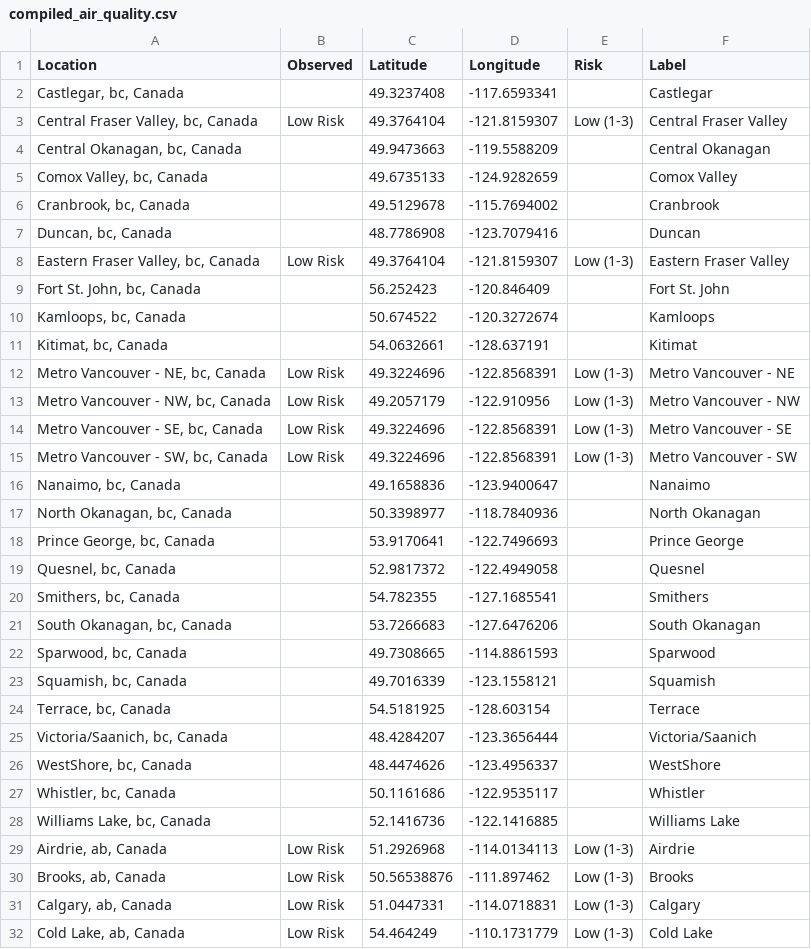
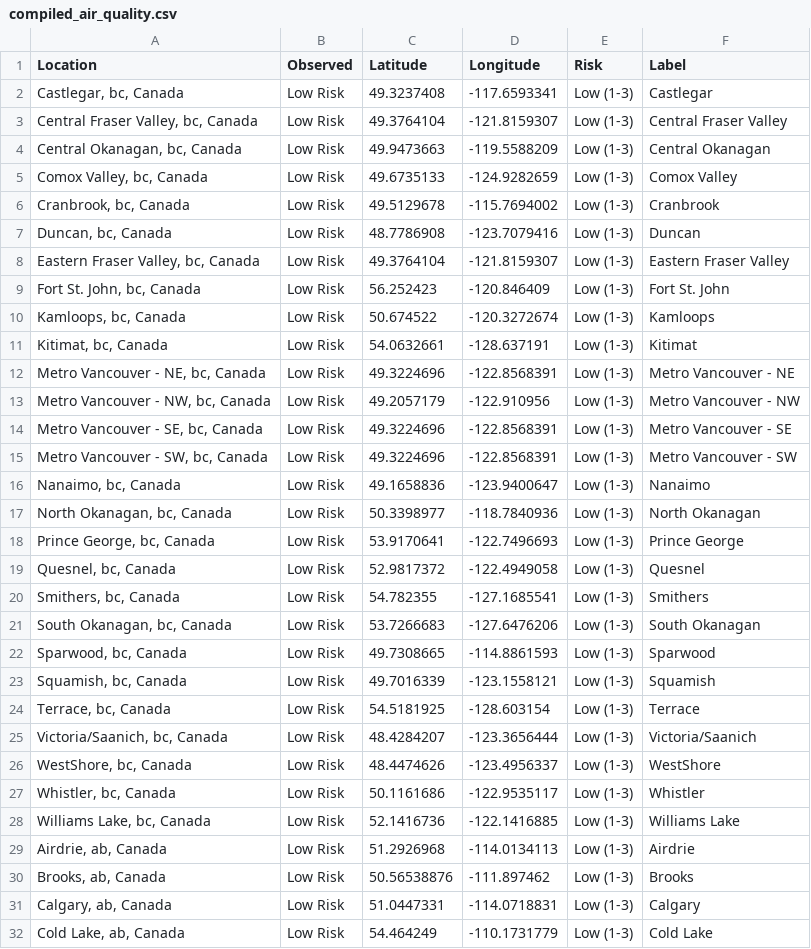
Before and after one commit to jagius/cda-air-quality-compiler, a CSV file: docs/compiled_air_quality.csv, drawn as a sheet; only a part is shown.

```diff
--- a/docs/compiled_air_quality.csv
+++ b/docs/compiled_air_quality.csv
@@ -1,12 +1,12 @@
 Location,Observed,Latitude,Longitude,Risk,Label
-"Castlegar, bc, Canada",,49.3237408,-117.6593341,,Castlegar
+"Castlegar, bc, Canada",Low Risk,49.3237408,-117.6593341,Low (1-3),Castlegar
 "Central Fraser Valley, bc, Canada",Low Risk,49.3764104,-121.8159307,Low (1-3),Central Fraser Valley
-"Central Okanagan, bc, Canada",,49.9473663,-119.5588209,,Central Okanagan
-"Comox Valley, bc, Canada",,49.6735133,-124.9282659,,Comox Valley
-"Cranbrook, bc, Canada",,49.5129678,-115.7694002,,Cranbrook
-"Duncan, bc, Canada",,48.7786908,-123.7079416,,Duncan
+"Central Okanagan, bc, Canada",Low Risk,49.9473663,-119.5588209,Low (1-3),Central Okanagan
+"Comox Valley, bc, Canada",Low Risk,49.6735133,-124.9282659,Low (1-3),Comox Valley
+"Cranbrook, bc, Canada",Low Risk,49.5129678,-115.7694002,Low (1-3),Cranbrook
+"Duncan, bc, Canada",Low Risk,48.7786908,-123.7079416,Low (1-3),Duncan
 "Eastern Fraser Valley, bc, Canada",Low Risk,49.3764104,-121.8159307,Low (1-3),Eastern Fraser Valley
-"Fort St. John, bc, Canada",,56.252423,-120.846409,,Fort St. John
-"Kamloops, bc, Canada",,50.674522,-120.3272674,,Kamloops
-"Kitimat, bc, Canada",,54.0632661,-128.637191,,Kitimat
+"Fort St. John, bc, Canada",Low Risk,56.252423,-120.846409,Low (1-3),Fort St. John
+"Kamloops, bc, Canada",Low Risk,50.674522,-120.3272674,Low (1-3),Kamloops
+"Kitimat, bc, Canada",Low Risk,54.0632661,-128.637191,Low (1-3),Kitimat
 "Metro Vancouver - NE, bc, Canada",Low Risk,49.3224696,-122.8568391,Low (1-3),Metro Vancouver - NE
@@ -15,15 +15,15 @@ Location,Observed,Latitude,Longitude,Risk,Label
 "Metro Vancouver - SW, bc, Canada",Low Risk,49.3224696,-122.8568391,Low (1-3),Metro Vancouver - SW
-"Nanaimo, bc, Canada",,49.1658836,-123.9400647,,Nanaimo
-"North Okanagan, bc, Canada",,50.3398977,-118.7840936,,North Okanagan
-"Prince George, bc, Canada",,53.9170641,-122.7496693,,Prince George
-"Quesnel, bc, Canada",,52.9817372,-122.4949058,,Quesnel
-"Smithers, bc, Canada",,54.782355,-127.1685541,,Smithers
-"South Okanagan, bc, Canada",,53.7266683,-127.6476206,,South Okanagan
-"Sparwood, bc, Canada",,49.7308665,-114.8861593,,Sparwood
-"Squamish, bc, Canada",,49.7016339,-123.1558121,,Squamish
-"Terrace, bc, Canada",,54.5181925,-128.603154,,Terrace
-"Victoria/Saanich, bc, Canada",,48.4284207,-123.3656444,,Victoria/Saanich
-"WestShore, bc, Canada",,48.4474626,-123.4956337,,WestShore
-"Whistler, bc, Canada",,50.1161686,-122.9535117,,Whistler
-"Williams Lake, bc, Canada",,52.1416736,-122.1416885,,Williams Lake
+"Nanaimo, bc, Canada",Low Risk,49.1658836,-123.9400647,Low (1-3),Nanaimo
+"North Okanagan, bc, Canada",Low Risk,50.3398977,-118.7840936,Low (1-3),North Okanagan
+"Prince George, bc, Canada",Low Risk,53.9170641,-122.7496693,Low (1-3),Prince George
+"Quesnel, bc, Canada",Low Risk,52.9817372,-122.4949058,Low (1-3),Quesnel
+"Smithers, bc, Canada",Low Risk,54.782355,-127.1685541,Low (1-3),Smithers
+"South Okanagan, bc, Canada",Low Risk,53.7266683,-127.6476206,Low (1-3),South Okanagan
+"Sparwood, bc, Canada",Low Risk,49.7308665,-114.8861593,Low (1-3),Sparwood
+"Squamish, bc, Canada",Low Risk,49.7016339,-123.1558121,Low (1-3),Squamish
+"Terrace, bc, Canada",Low Risk,54.5181925,-128.603154,Low (1-3),Terrace
+"Victoria/Saanich, bc, Canada",Low Risk,48.4284207,-123.3656444,Low (1-3),Victoria/Saanich
+"WestShore, bc, Canada",Low Risk,48.4474626,-123.4956337,Low (1-3),WestShore
+"Whistler, bc, Canada",Low Risk,50.1161686,-122.9535117,Low (1-3),Whistler
+"Williams Lake, bc, Canada",Low Risk,52.1416736,-122.1416885,Low (1-3),Williams Lake
 "Airdrie, ab, Canada",Low Risk,51.2926968,-114.0134113,Low (1-3),Airdrie
```
Also changed, not shown: docs/active_fires.csv, docs/active_fires_bc.csv, 7 other files.
